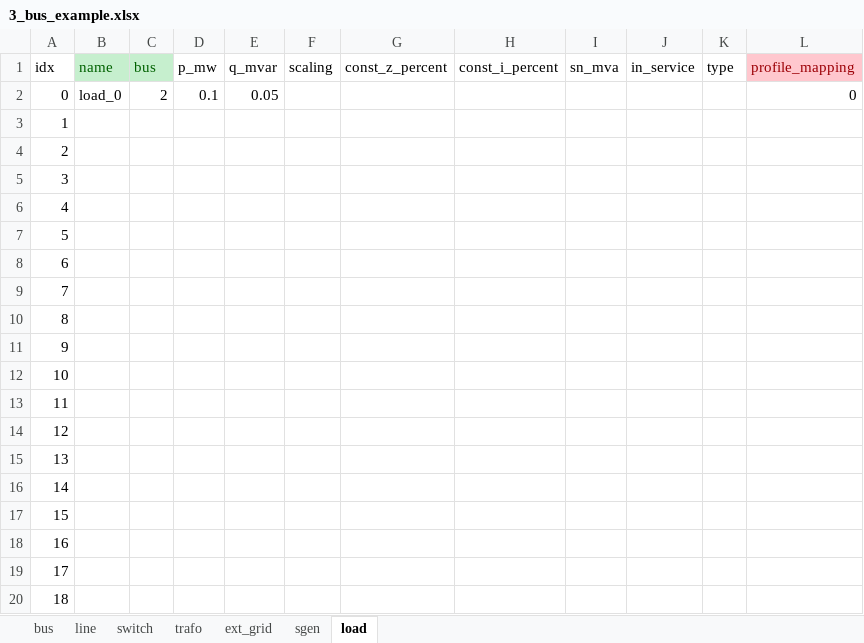
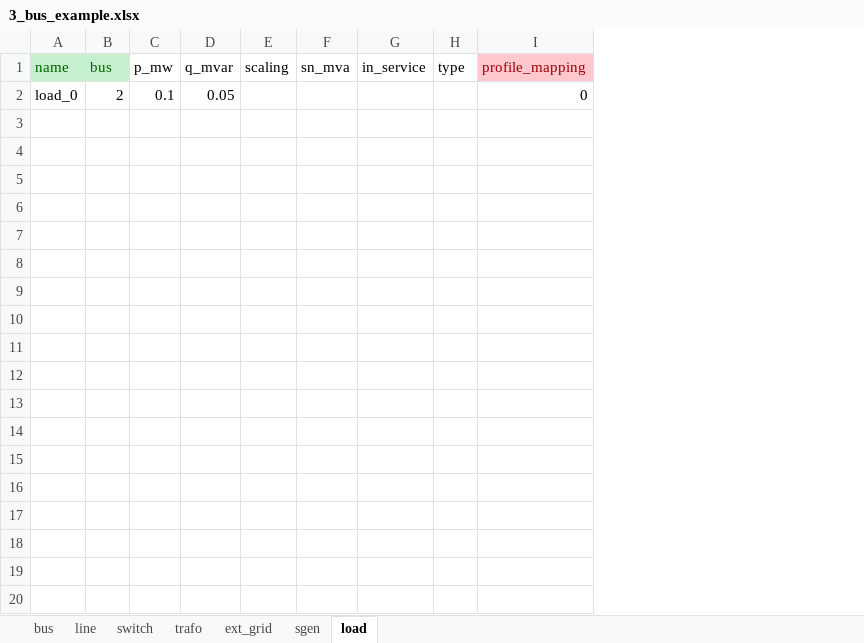
Before and after one commit to heig-vd-ie/pandapower-heig-ui, an Excel workbook: experiment/3_bus_example.xlsx, sheet load, drawn as a sheet; only a part is shown; values as stored, in another font and other column widths than the file's, no borders; the diff covers the shown part only; the diff names each change by its address in the sheet, - before the commit and + after, or states it on an @@ line.

```diff
--- a/experiment/3_bus_example.xlsx (sheet load)
+++ b/experiment/3_bus_example.xlsx (sheet load)
-column A (idx), row 2: 0
-column G (const_z_percent), empty
-column H (const_i_percent), empty
-row 3: 1
-row 4: 2
-row 5: 3
-row 6: 4
-row 7: 5
-row 8: 6
-row 9: 7
-row 10: 8
-row 11: 9
-row 12: 10
-row 13: 11
-row 14: 12
-row 15: 13
-row 16: 14
-row 17: 15
-row 18: 16
-row 19: 17
-row 20: 18
```
Also changed, not shown: 12 removed rows elsewhere in this sheet, sheet trafo, sheet ext_grid, sheet line, sheet switch, sheet sgen, sheet bus, 18 other files.
